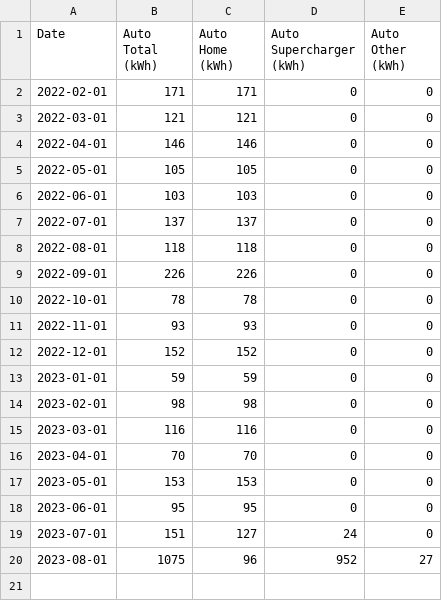
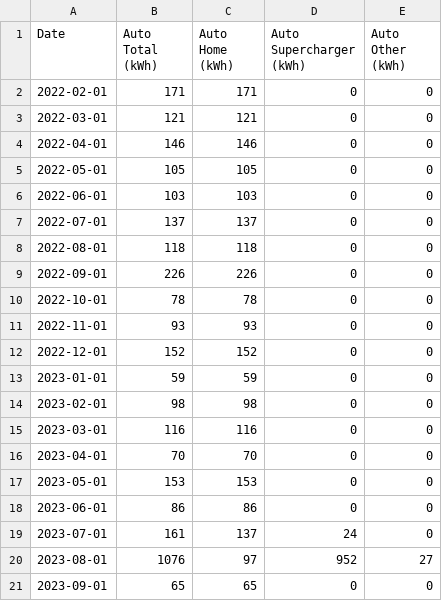
Before and after one commit to craigahobbs/solar, a CSV file: data/auto.csv, drawn as a sheet.

```diff
--- a/data/auto.csv
+++ b/data/auto.csv
@@ -17,4 +17,5 @@ Date,Auto Total (kWh),Auto Home (kWh),Auto Supercharger (kWh),Auto Other (kWh)
 2023-05-01,153,153,0,0
-2023-06-01,95,95,0,0
-2023-07-01,151,127,24,0
-2023-08-01,1075,96,952,27
+2023-06-01,86,86,0,0
+2023-07-01,161,137,24,0
+2023-08-01,1076,97,952,27
+2023-09-01,65,65,0,0
```
Also changed, not shown: data/hvac.csv, data/solar.csv, 1 other file.
